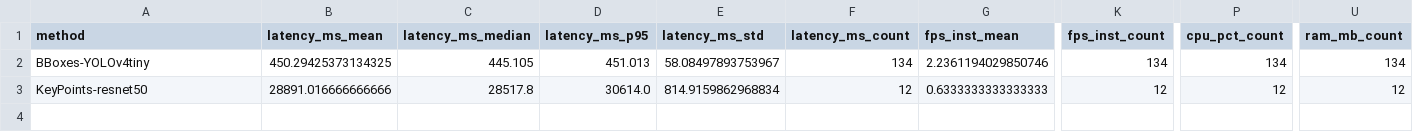
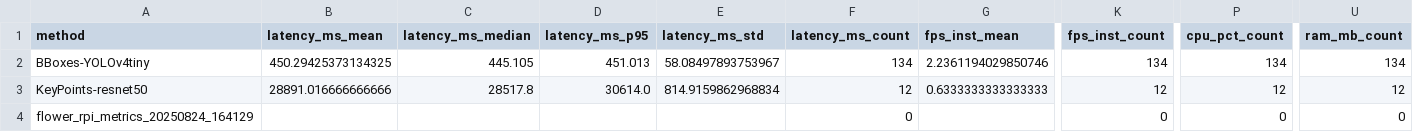
Before and after one commit to walterm1989/FedDetectPi, a CSV file: Metrics/summary/resumen_metricas.csv, drawn as a sheet; only a part is shown, gaps mark what is left out; rows hold the shown columns only; the diff names each change by its address in the sheet, - before the commit and + after, or states it on an @@ line.

```diff
--- a/Metrics/summary/resumen_metricas.csv
+++ b/Metrics/summary/resumen_metricas.csv
+row 4: flower_rpi_metrics_20250824_164129 |  |  |  |  | 0 |  | 0 | 0 | 0
```
Also changed, not shown: 18 other files.
